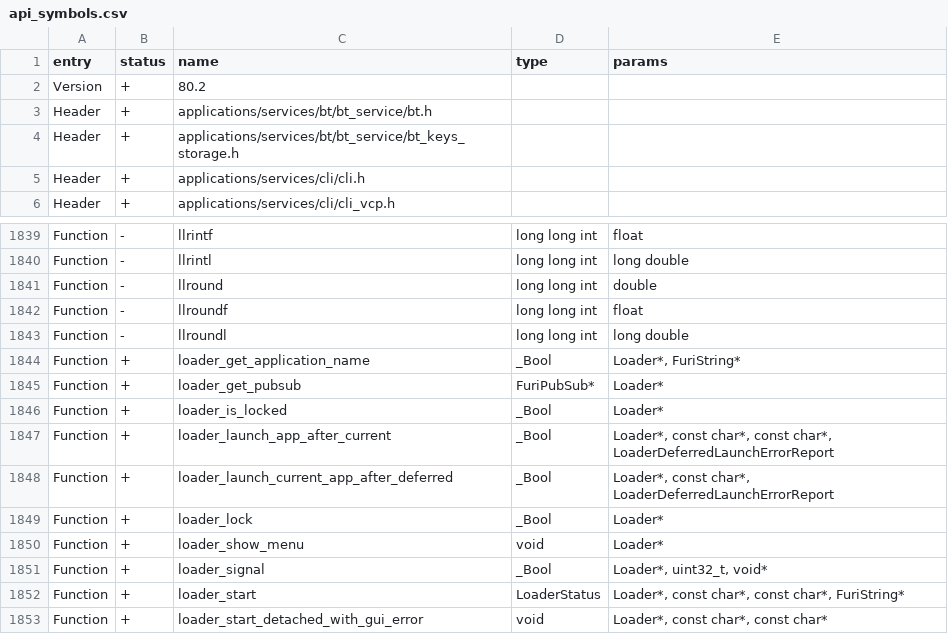
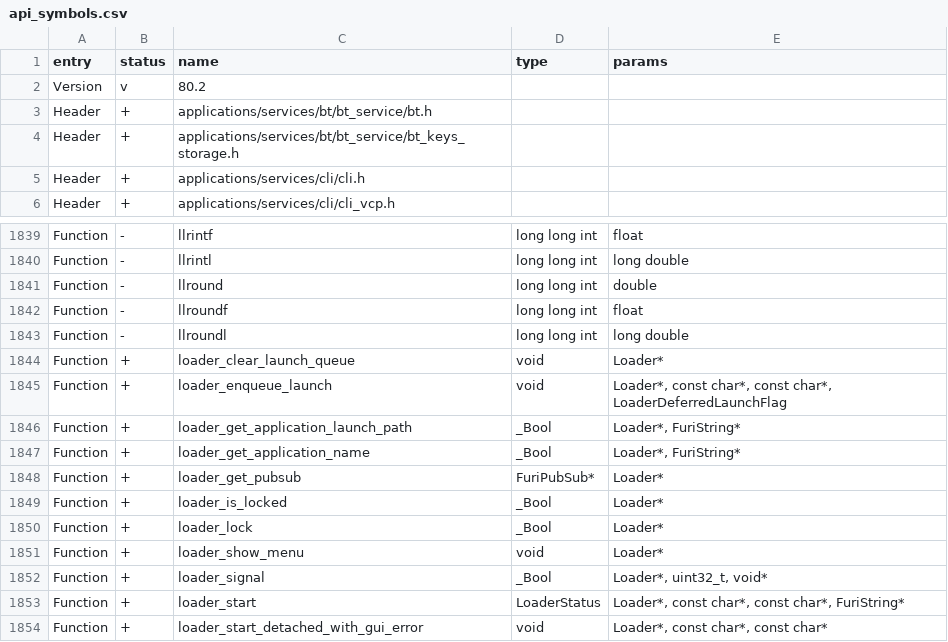
Before and after one commit to baptleduc/flipperzero-firmware, a CSV file: targets/f18/api_symbols.csv, drawn as a sheet; only a part is shown, gaps mark what is left out.

```diff
--- a/targets/f18/api_symbols.csv
+++ b/targets/f18/api_symbols.csv
@@ -1,3 +1,3 @@
 entry,status,name,type,params
-Version,+,80.2,,
+Version,v,80.2,,
 Header,+,applications/services/bt/bt_service/bt.h,,
@@ -1843,2 +1843,5 @@ Function,-,llroundf,long long int,float
 Function,-,llroundl,long long int,long double
+Function,+,loader_clear_launch_queue,void,Loader*
+Function,+,loader_enqueue_launch,void,"Loader*, const char*, const char*, LoaderDeferredLaunchFlag"
+Function,+,loader_get_application_launch_path,_Bool,"Loader*, FuriString*"
 Function,+,loader_get_application_name,_Bool,"Loader*, FuriString*"
@@ -1846,4 +1849,2 @@ Function,+,loader_get_pubsub,FuriPubSub*,Loader*
 Function,+,loader_is_locked,_Bool,Loader*
-Function,+,loader_launch_app_after_current,_Bool,"Loader*, const char*, const char*, LoaderDeferredLaunchErrorReport"
-Function,+,loader_launch_current_app_after_deferred,_Bool,"Loader*, const char*, LoaderDeferredLaunchErrorReport"
 Function,+,loader_lock,_Bool,Loader*
```
Also changed, not shown: targets/f7/api_symbols.csv, 5 other files.
